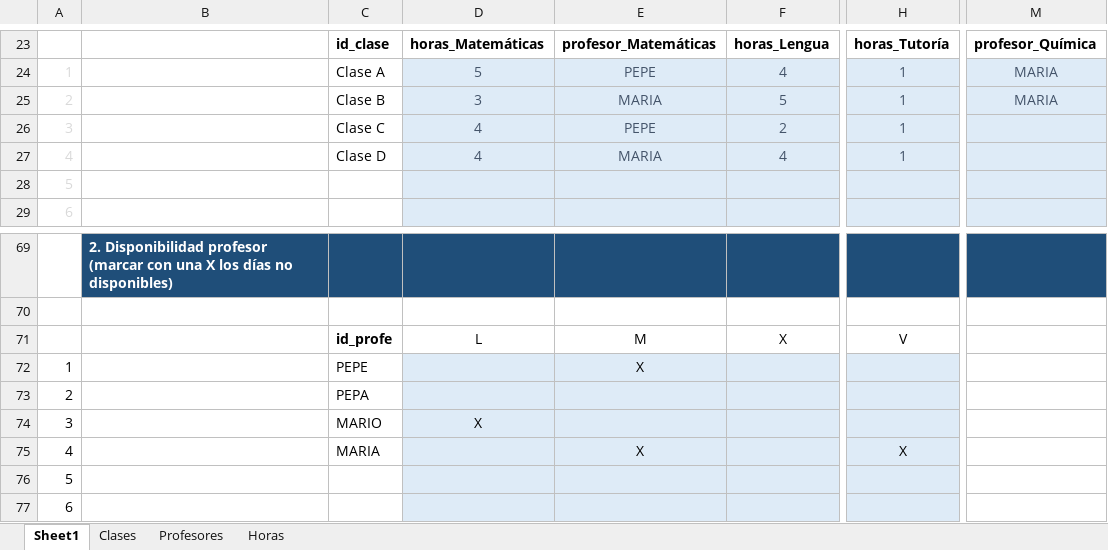
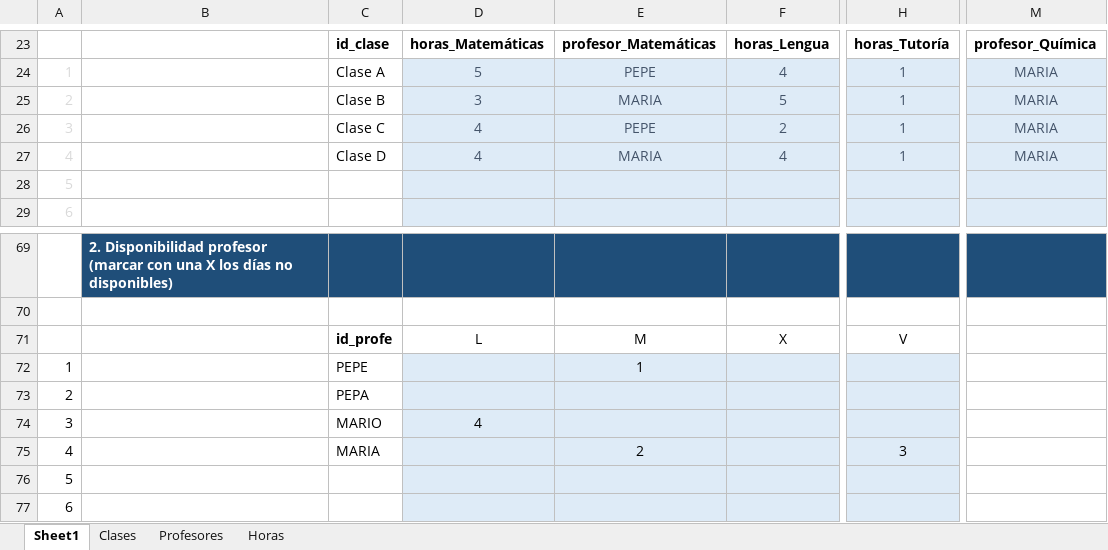
Before and after one commit to RR-28023/practicaevol, an Excel workbook: datos/Generador inputs horarios.xlsx, sheet Sheet1, drawn as a sheet; only a part is shown, gaps mark what is left out; values as stored, in another font and other column widths than the file's, no borders; conditional formats not drawn; the diff names each change by its address in the sheet, - before the commit and + after, or states it on an @@ line.

```diff
--- a/datos/Generador inputs horarios.xlsx (sheet Sheet1)
+++ b/datos/Generador inputs horarios.xlsx (sheet Sheet1)
-M26:M27: (empty)
+M26:M27: MARIA
-E72: X
+E72: 1
-D74: X
+D74: 4
-E75: X
+E75: 2
-H75: X
+H75: 3
```
Also changed, not shown: sheet Profesores, sheet Clases, 3 other files.
